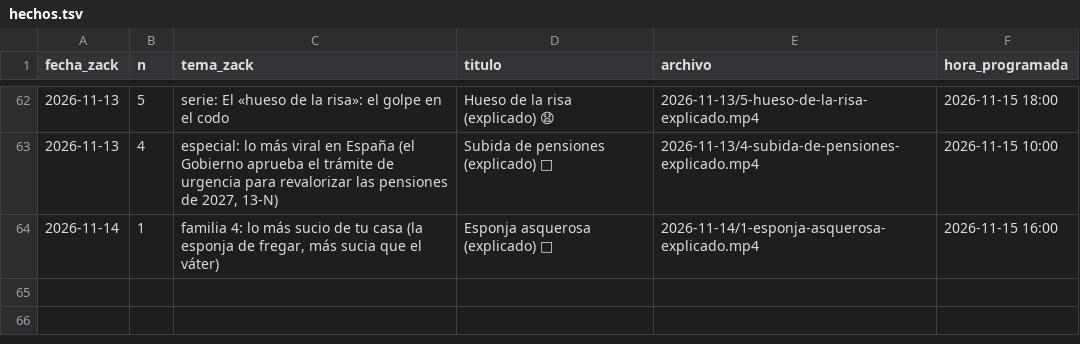
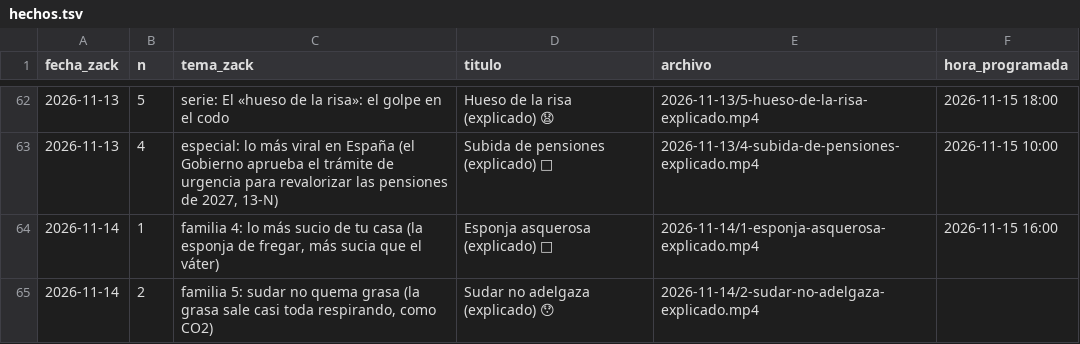
Before and after one commit to amaliogigu/reels-publicos, a TSV file: hechos.tsv, drawn as a sheet; only a part is shown, gaps mark what is left out; the diff names each change by its address in the sheet, - before the commit and + after, or states it on an @@ line.

```diff
--- a/hechos.tsv
+++ b/hechos.tsv
+row 65: 2026-11-14 | 2 | familia 5: sudar no quema grasa (la grasa sale casi toda respirando, como CO2) | Sudar no adelgaza (explicado) 😯 | 2026-11-14/2-sudar-no-adelgaza-explicado.mp4
```
Also changed, not shown: control.tsv, 1 other file.
